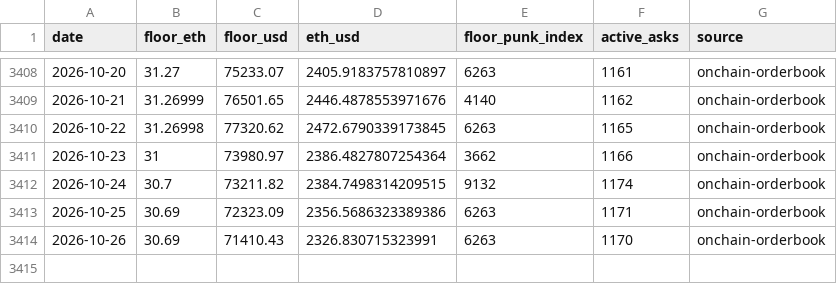
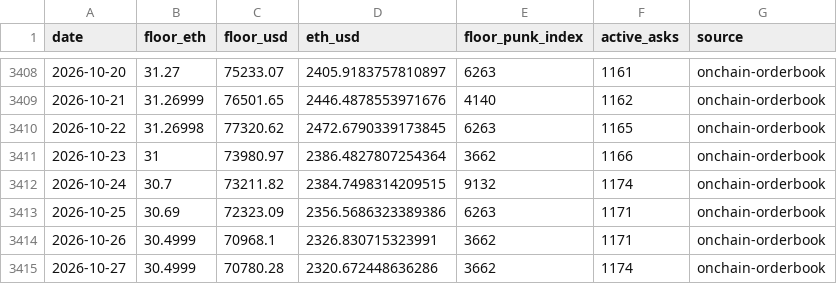
Before and after one commit to punkprice-data/cryptopunks-floor, a CSV file: data/cryptopunks-daily-floor.csv, drawn as a sheet; only a part is shown, gaps mark what is left out.

```diff
--- a/data/cryptopunks-daily-floor.csv
+++ b/data/cryptopunks-daily-floor.csv
@@ -3413,2 +3413,3 @@ date,floor_eth,floor_usd,eth_usd,floor_punk_index,active_asks,source
 2026-10-25,30.69,72323.09,2356.5686323389386,6263,1171,onchain-orderbook
-2026-10-26,30.69,71410.43,2326.830715323991,6263,1170,onchain-orderbook
+2026-10-26,30.4999,70968.1,2326.830715323991,3662,1171,onchain-orderbook
+2026-10-27,30.4999,70780.28,2320.672448636286,3662,1174,onchain-orderbook
```
Also changed, not shown: data/pnkstr-daily-premium.csv.
